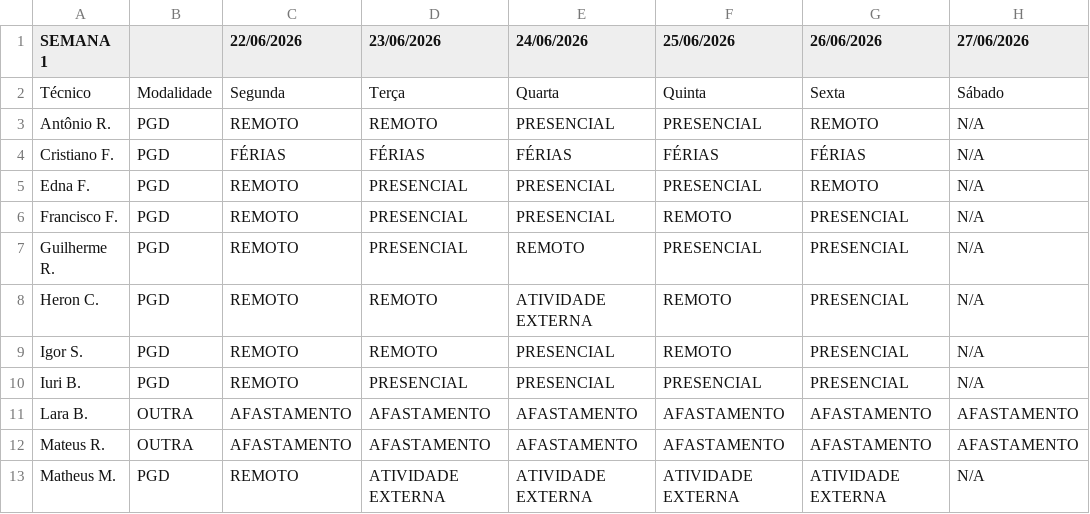
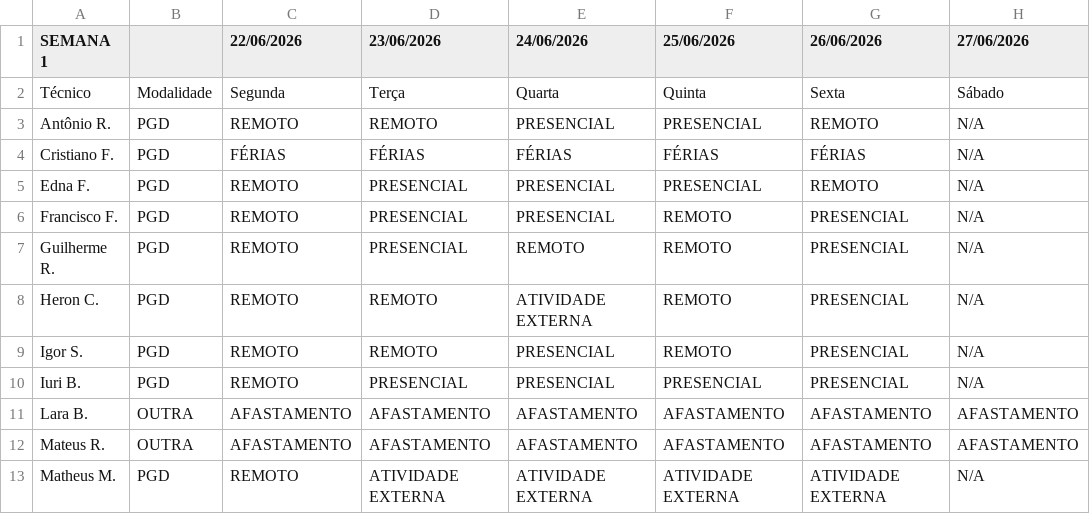
Before and after one commit to ti-fct/escalaPGD, a CSV file: utils/planilha_exportada.csv, drawn as a sheet; only a part is shown; the diff names each change by its address in the sheet, - before the commit and + after, or states it on an @@ line.

Commit message:
Atualizado utils/planilha_exportada.csv via script Python

```diff
--- a/utils/planilha_exportada.csv
+++ b/utils/planilha_exportada.csv
-F7 (25/06/2026): PRESENCIAL
+F7 (25/06/2026): REMOTO
```
